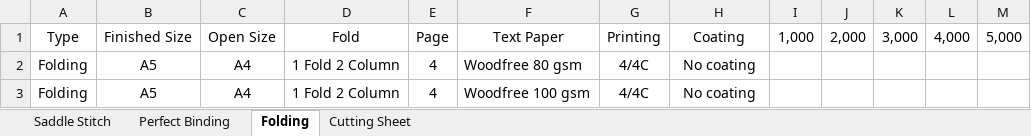
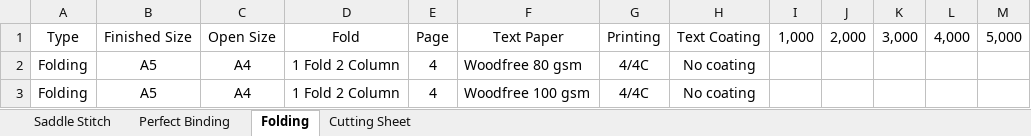
Before and after one commit to yoshics6/nextjs_tutorial, an Excel workbook: draft/Printing Web Platform.xlsx, sheet Folding, drawn as a sheet; only a part is shown; values as stored, in another font and other column widths than the file's, no borders; the diff names each change by its address in the sheet, - before the commit and + after, or states it on an @@ line.

```diff
--- a/draft/Printing Web Platform.xlsx (sheet Folding)
+++ b/draft/Printing Web Platform.xlsx (sheet Folding)
-H1: Coating
+H1: Text Coating
```
Also changed, not shown: sheet Cutting Sheet, 18 other files.
